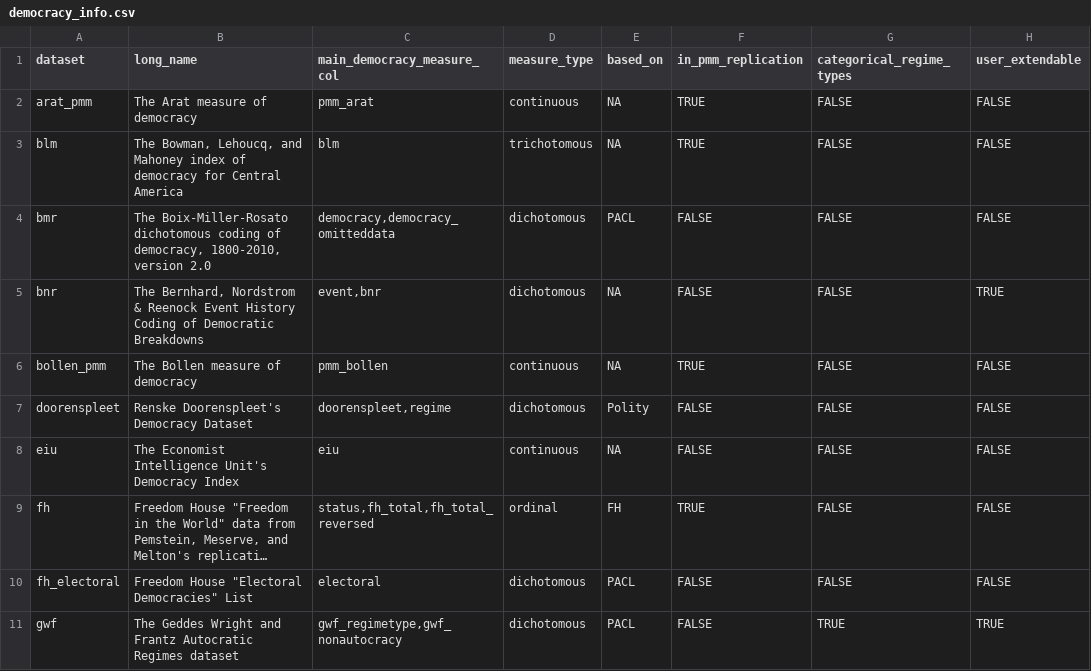
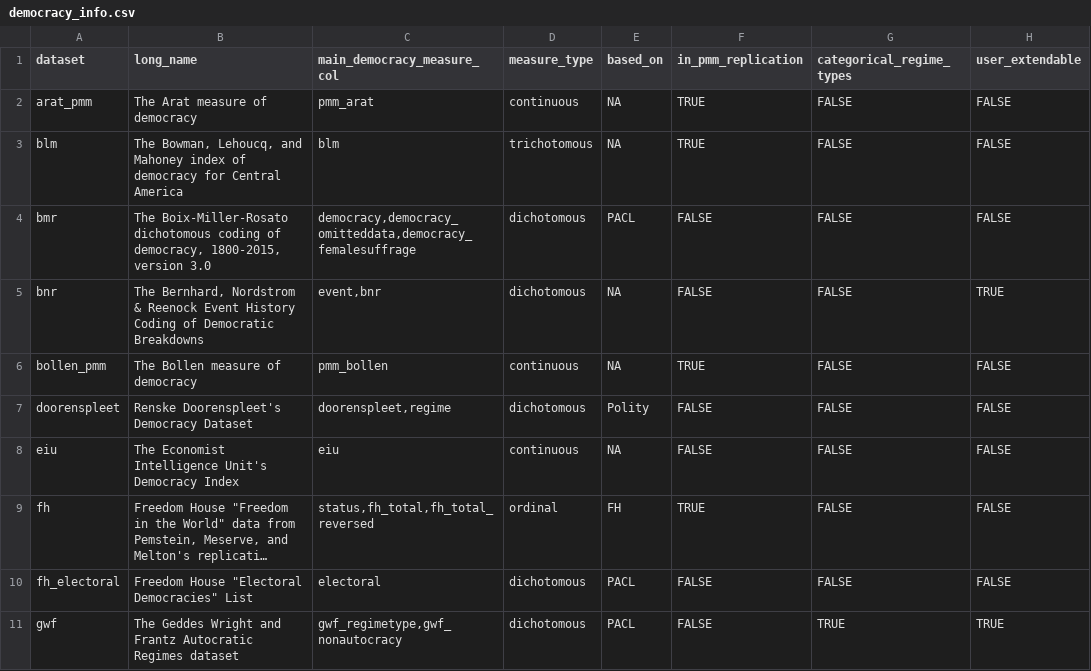
Before and after one commit to xmarquez/democracyData, a CSV file: data-raw/democracy_info.csv, drawn as a sheet; only a part is shown; long unchanged cells end in …; the diff names each change by its address in the sheet, - before the commit and + after, or states it on an @@ line.

Commit message:
Added eiu to the generate_democracy_scores_dataset, updated bmr to version 3.0, fixed a bug with country_year_coder not recognizing "Sudan, South" as "South Sudan".

```diff
--- a/data-raw/democracy_info.csv
+++ b/data-raw/democracy_info.csv
-B4 (long_name): …of democracy, 1800-2010, version 2.0
+B4 (long_name): …of democracy, 1800-2015, version 3.0
-C4 (main_democracy_measure_col): democracy,democracy_omitteddata
+C4 (main_democracy_measure_col): democracy,democracy_omitteddata,democracy_femalesuffrage
```
Also changed, not shown: 56 other files.
